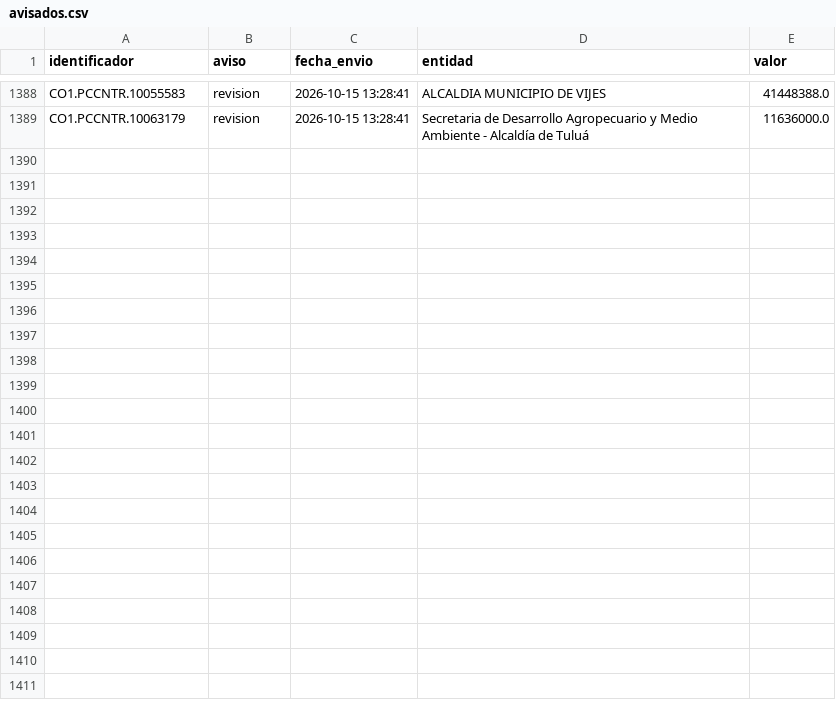
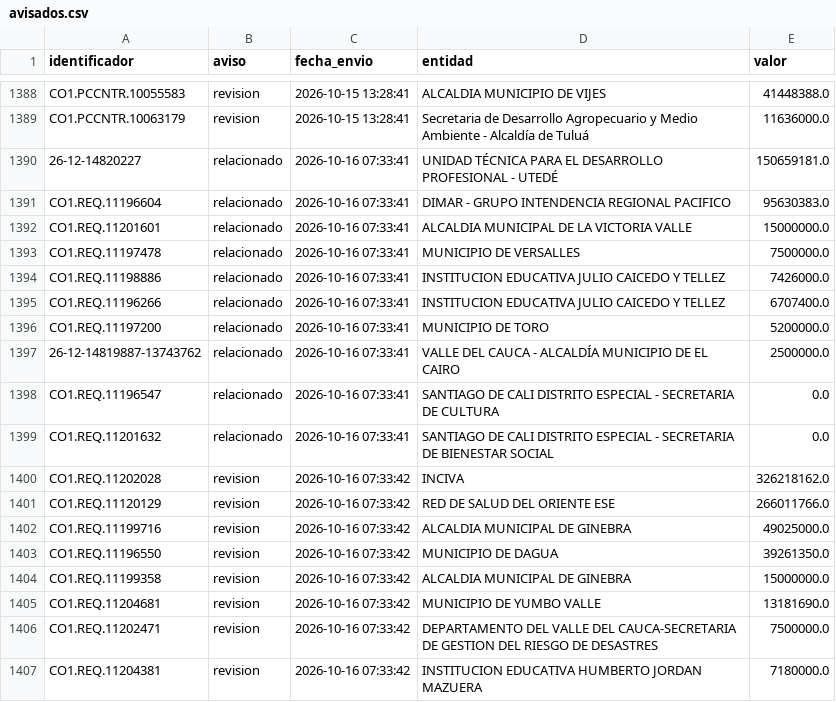
Before and after one commit to jlzmontenegro/contratacion-urgencia-manifiesta-valle, a CSV file: datos/avisados.csv, drawn as a sheet; only a part is shown, gaps mark what is left out.

```diff
--- a/datos/avisados.csv
+++ b/datos/avisados.csv
@@ -1389 +1389,19 @@ CO1.PCCNTR.10055583,revision,2026-10-15 13:28:41,ALCALDIA MUNICIPIO DE VIJES,414
 CO1.PCCNTR.10063179,revision,2026-10-15 13:28:41,Secretaria de Desarrollo Agropecuario y Medio Ambiente - Alcaldía de Tuluá,11636000.0
+26-12-14820227,relacionado,2026-10-16 07:33:41,UNIDAD TÉCNICA PARA EL DESARROLLO PROFESIONAL - UTEDÉ,150659181.0
+CO1.REQ.11196604,relacionado,2026-10-16 07:33:41,DIMAR - GRUPO INTENDENCIA REGIONAL PACIFICO,95630383.0
+CO1.REQ.11201601,relacionado,2026-10-16 07:33:41,ALCALDIA MUNICIPAL DE LA VICTORIA VALLE,15000000.0
+CO1.REQ.11197478,relacionado,2026-10-16 07:33:41,MUNICIPIO DE VERSALLES,7500000.0
+CO1.REQ.11198886,relacionado,2026-10-16 07:33:41,INSTITUCION EDUCATIVA JULIO CAICEDO Y TELLEZ,7426000.0
+CO1.REQ.11196266,relacionado,2026-10-16 07:33:41,INSTITUCION EDUCATIVA JULIO CAICEDO Y TELLEZ,6707400.0
+CO1.REQ.11197200,relacionado,2026-10-16 07:33:41,MUNICIPIO DE TORO,5200000.0
+26-12-14819887-13743762,relacionado,2026-10-16 07:33:41,VALLE DEL CAUCA - ALCALDÍA MUNICIPIO DE EL CAIRO,2500000.0
+CO1.REQ.11196547,relacionado,2026-10-16 07:33:41,SANTIAGO DE CALI  DISTRITO ESPECIAL - SECRETARIA DE CULTURA,0.0
+CO1.REQ.11201632,relacionado,2026-10-16 07:33:41,SANTIAGO DE CALI DISTRITO ESPECIAL - SECRETARIA DE BIENESTAR SOCIAL,0.0
+CO1.REQ.11202028,revision,2026-10-16 07:33:42,INCIVA,326218162.0
+CO1.REQ.11120129,revision,2026-10-16 07:33:42,RED DE SALUD DEL ORIENTE ESE,266011766.0
+CO1.REQ.11199716,revision,2026-10-16 07:33:42,ALCALDIA MUNICIPAL DE GINEBRA,49025000.0
+CO1.REQ.11196550,revision,2026-10-16 07:33:42,MUNICIPIO DE DAGUA,39261350.0
+CO1.REQ.11199358,revision,2026-10-16 07:33:42,ALCALDIA MUNICIPAL DE GINEBRA,15000000.0
+CO1.REQ.11204681,revision,2026-10-16 07:33:42,MUNICIPIO DE YUMBO VALLE,13181690.0
+CO1.REQ.11202471,revision,2026-10-16 07:33:42,DEPARTAMENTO DEL VALLE DEL CAUCA-SECRETARIA DE GESTION DEL RIESGO DE DESASTRES,7500000.0
+CO1.REQ.11204381,revision,2026-10-16 07:33:42,INSTITUCION EDUCATIVA HUMBERTO JORDAN MAZUERA,7180000.0
```
Also changed, not shown: 23 other files.
